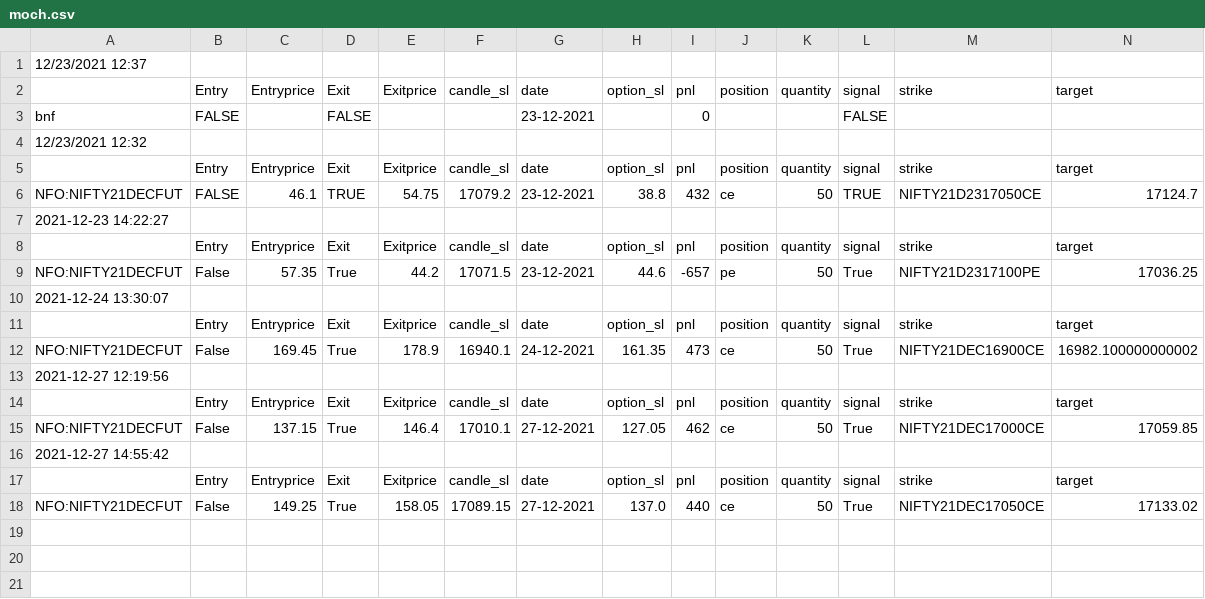
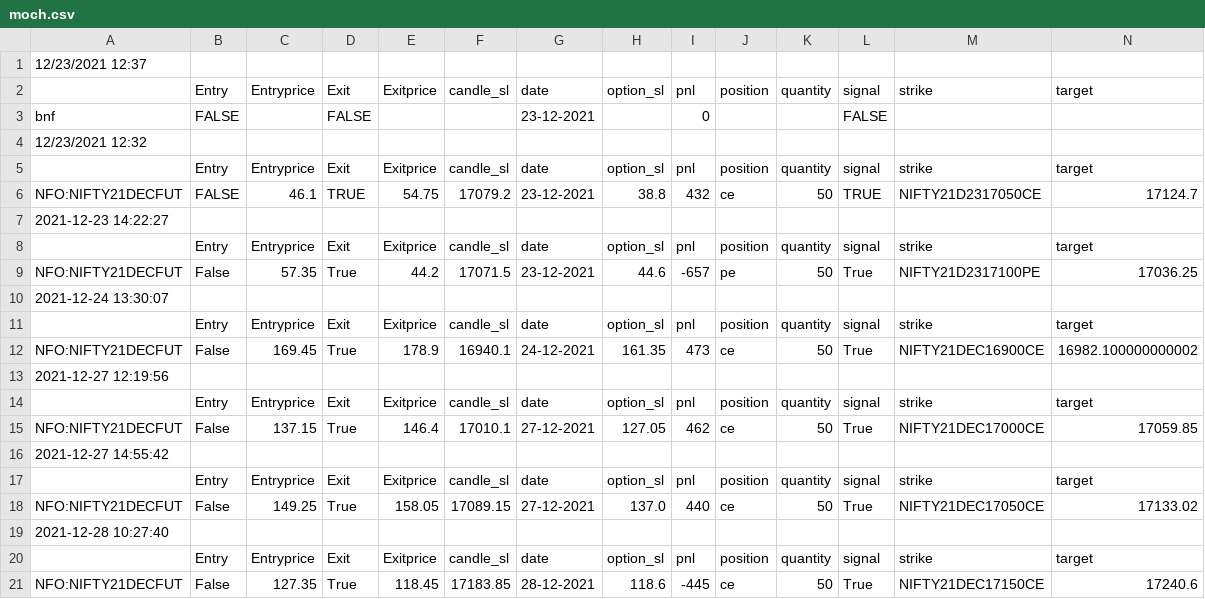
Before and after one commit to pragathi2016/stream, a CSV file: moch.csv, drawn as a sheet; the diff names each change by its address in the sheet, - before the commit and + after, or states it on an @@ line.

```diff
--- a/moch.csv
+++ b/moch.csv
+row 19: 2021-12-28 10:27:40
+row 20:  | Entry | Entryprice | Exit | Exitprice | candle_sl | date | option_sl | pnl | position | quantity | signal | strike | target
+row 21: NFO:NIFTY21DECFUT | False | 127.35 | True | 118.45 | 17183.85 | 28-12-2021 | 118.6 | -445 | ce | 50 | True | NIFTY21DEC17150CE | 17240.6
```
Also changed, not shown: bnf300.csv.
